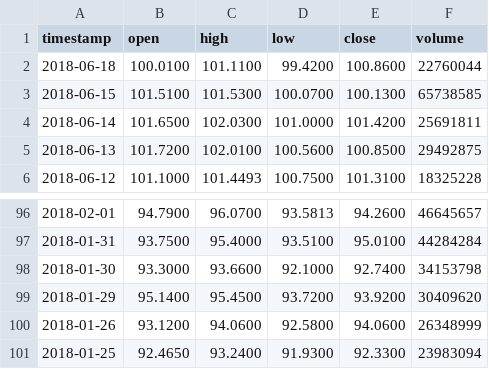
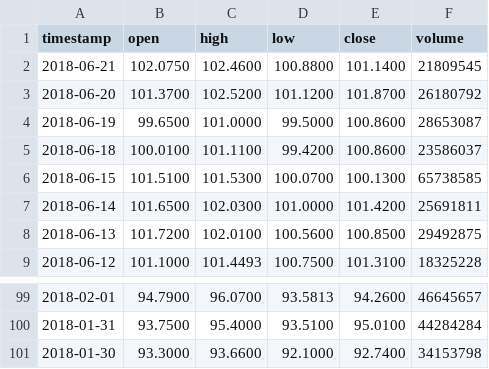
Before and after one commit to lachlanvass/SecuritiesMaster, a CSV file: SecuritiesMaster/StockData/dataMSFT-TIME_SERIES_DAILY.csv, drawn as a sheet; only a part is shown, gaps mark what is left out.

```diff
--- a/SecuritiesMaster/StockData/dataMSFT-TIME_SERIES_DAILY.csv
+++ b/SecuritiesMaster/StockData/dataMSFT-TIME_SERIES_DAILY.csv
@@ -1,3 +1,6 @@
 timestamp,open,high,low,close,volume,
-2018-06-18,100.0100,101.1100,99.4200,100.8600,22760044,
+2018-06-21,102.0750,102.4600,100.8800,101.1400,21809545,
+2018-06-20,101.3700,102.5200,101.1200,101.8700,26180792,
+2018-06-19,99.6500,101.0000,99.5000,100.8600,28653087,
+2018-06-18,100.0100,101.1100,99.4200,100.8600,23586037,
 2018-06-15,101.5100,101.5300,100.0700,100.1300,65738585,
@@ -98,4 +101 @@ timestamp,open,high,low,close,volume,
 2018-01-30,93.3000,93.6600,92.1000,92.7400,34153798,
-2018-01-29,95.1400,95.4500,93.7200,93.9200,30409620,
-2018-01-26,93.1200,94.0600,92.5800,94.0600,26348999,
-2018-01-25,92.4650,93.2400,91.9300,92.3300,23983094,
```
Also changed, not shown: SecuritiesMaster/StockData/dataAAPL-TIME_SERIES_DAILY.csv, SecuritiesMaster/StockData/dataAAPL-TIME_SERIES_MONTHLY.csv, 25 other files.
